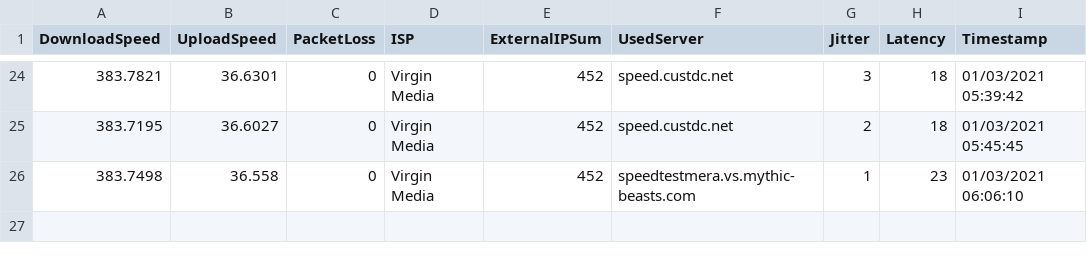
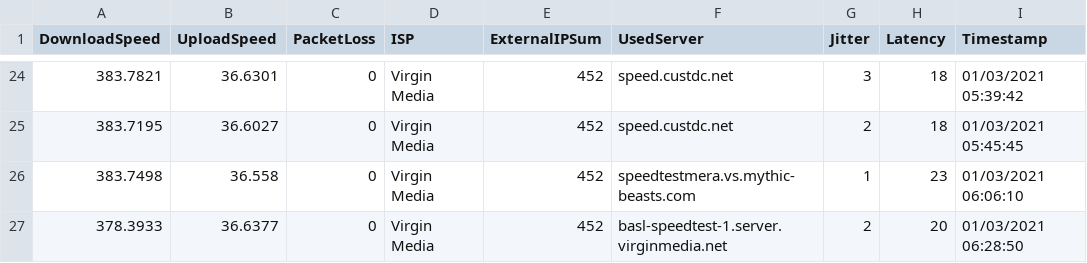
Before and after one commit to matt40k/speedtest, a CSV file: 20210103_virgin_media.csv, drawn as a sheet; only a part is shown, gaps mark what is left out.

Commit message:
Adding results

```diff
--- a/20210103_virgin_media.csv
+++ b/20210103_virgin_media.csv
@@ -26 +26,2 @@
 "383.7498","36.558","0","Virgin Media","452","speedtestmera.vs.mythic-beasts.com","1","23","01/03/2021 06:06:10"
+"378.3933","36.6377","0","Virgin Media","452","basl-speedtest-1.server.virginmedia.net","2","20","01/03/2021 06:28:50"
```
